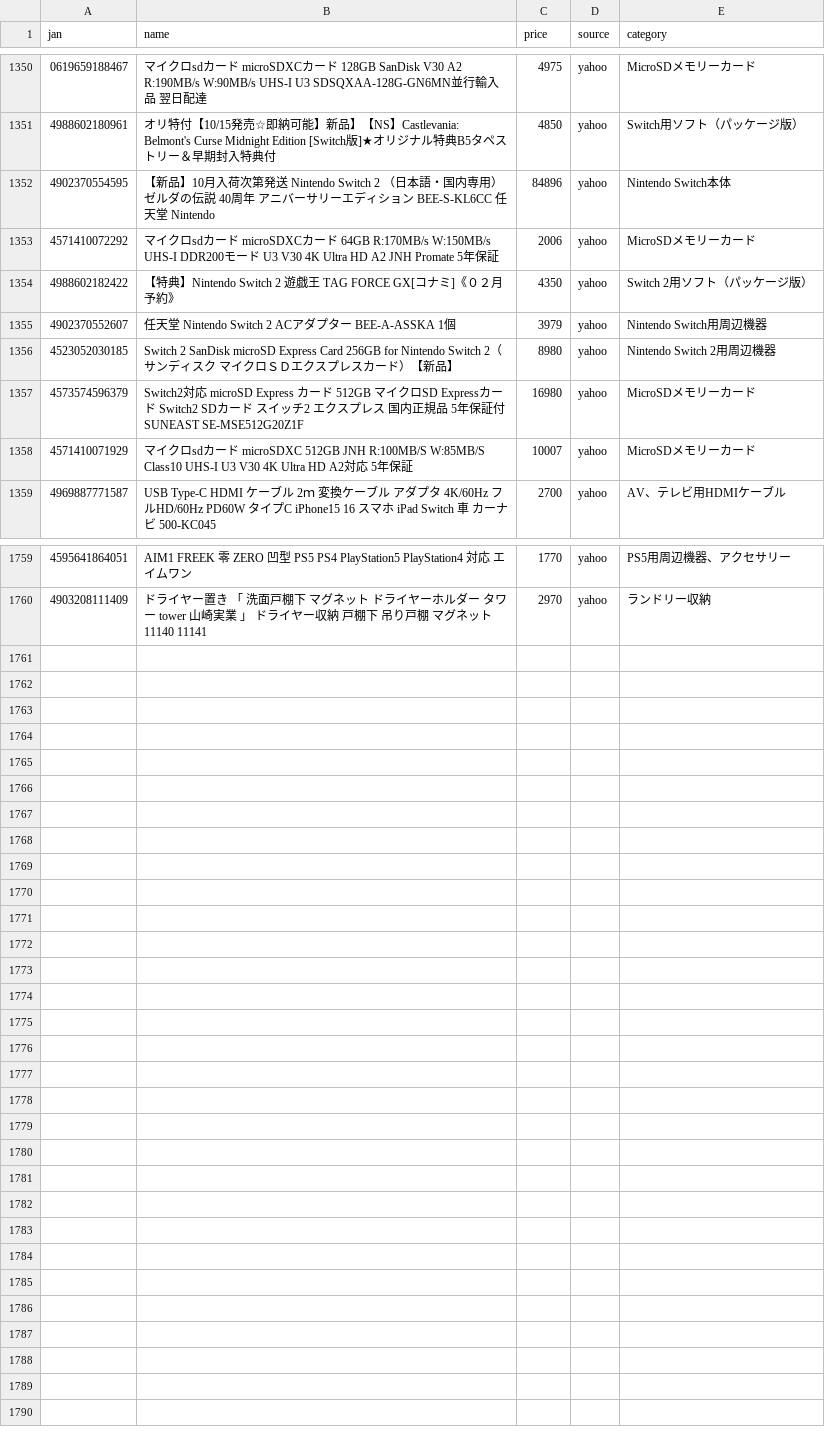
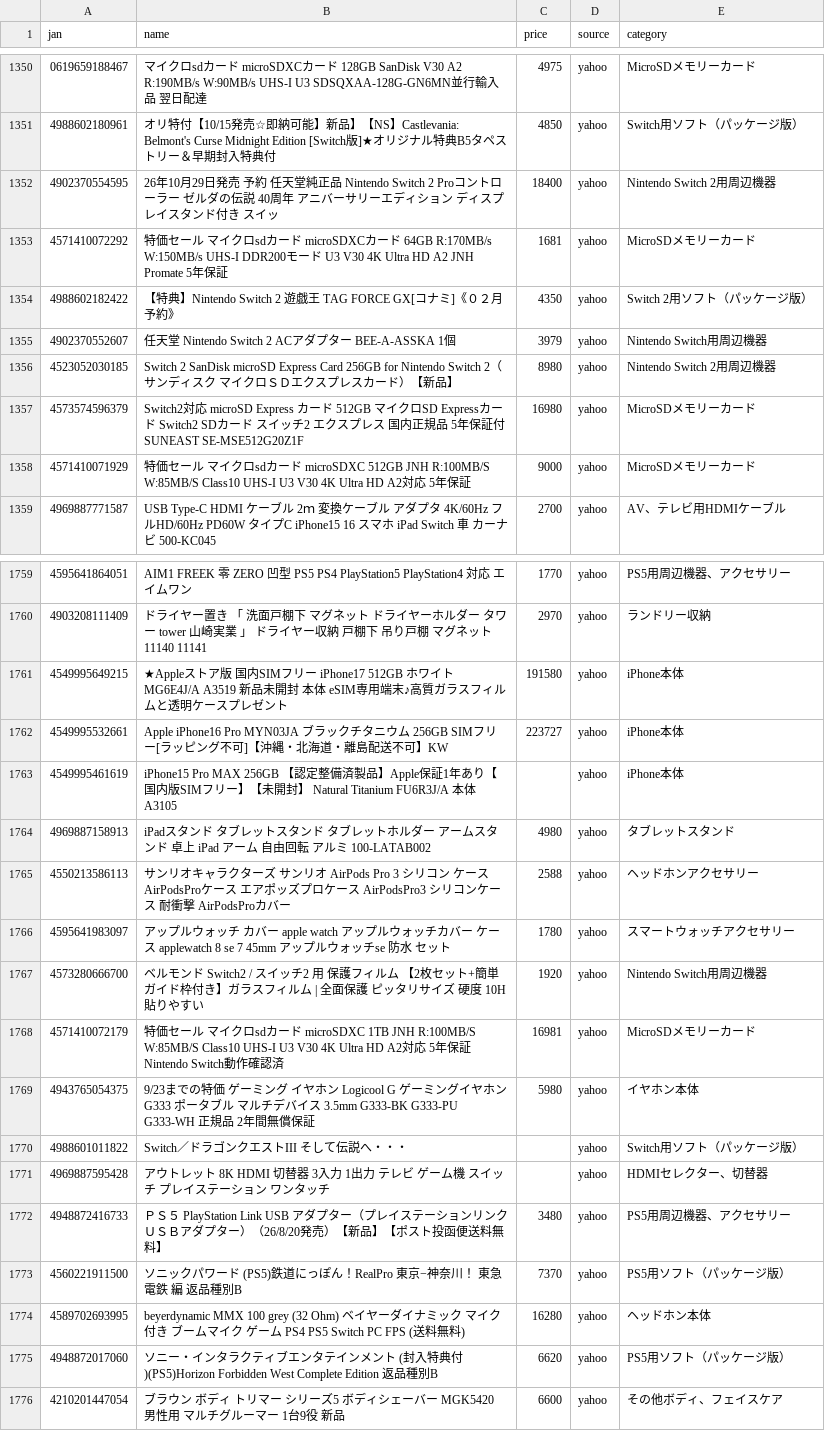
Before and after one commit to TAKUYA-1187/Claude, a CSV file: price_comparison/data/collected/collected_latest.csv, drawn as a sheet; only a part is shown, gaps mark what is left out; the diff covers the shown part only.

```diff
--- a/price_comparison/data/collected/collected_latest.csv
+++ b/price_comparison/data/collected/collected_latest.csv
@@ -1351,4 +1351,4 @@
 4988602180961,オリ特付【10/15発売☆即納可能】新品】【NS】Castlevania: Belmont's Curse Midnight Edition [Switch版]★オリジナル特典B5タペストリー＆早期封入特典付,4850,yahoo,Switch用ソフト（パッケージ版）
-4902370554595,【新品】10月入荷次第発送　Nintendo Switch 2 （日本語・国内専用） ゼルダの伝説 40周年 アニバーサリーエディション　BEE-S-KL6CC　任天堂 Nintendo,84896,yahoo,Nintendo Switch本体
-4571410072292,マイクロsdカード microSDXCカード 64GB R:170MB/s W:150MB/s UHS-I DDR200モード U3 V30 4K Ultra HD A2 JNH Promate 5年保証,2006,yahoo,MicroSDメモリーカード
+4902370554595,26年10月29日発売 予約 任天堂純正品 Nintendo Switch 2 Proコントローラー ゼルダの伝説 40周年 アニバーサリーエディション ディスプレイスタンド付き スイッ,18400,yahoo,Nintendo Switch 2用周辺機器
+4571410072292,特価セール マイクロsdカード microSDXCカード 64GB R:170MB/s W:150MB/s UHS-I DDR200モード U3 V30 4K Ultra HD A2 JNH Promate 5年保証,1681,yahoo,MicroSDメモリーカード
 4988602182422,【特典】Nintendo Switch 2 遊戯王 TAG FORCE GX[コナミ]《０２月予約》,4350,yahoo,Switch 2用ソフト（パッケージ版）
@@ -1357,3 +1357,3 @@
 4573574596379,Switch2対応 microSD Express カード 512GB マイクロSD Expressカード Switch2 SDカード スイッチ2 エクスプレス 国内正規品 5年保証付 SUNEAST SE-MSE512G20Z1F,16980,yahoo,MicroSDメモリーカード
-4571410071929,マイクロsdカード microSDXC 512GB JNH R:100MB/S W:85MB/S Class10 UHS-I U3 V30 4K Ultra HD A2対応 5年保証,10007,yahoo,MicroSDメモリーカード
+4571410071929,特価セール マイクロsdカード microSDXC 512GB JNH R:100MB/S W:85MB/S Class10 UHS-I U3 V30 4K Ultra HD A2対応 5年保証,9000,yahoo,MicroSDメモリーカード
 4969887771587,USB Type-C HDMI ケーブル 2ｍ 変換ケーブル アダプタ 4K/60Hz フルHD/60Hz PD60W タイプC iPhone15 16 スマホ iPad Switch 車 カーナビ 500-KC045,2700,yahoo,AV、テレビ用HDMIケーブル
@@ -1760 +1760,17 @@
 4903208111409,ドライヤー置き 「 洗面戸棚下 マグネット ドライヤーホルダー タワー tower 山崎実業 」 ドライヤー収納 戸棚下 吊り戸棚 マグネット 11140 11141,2970,yahoo,ランドリー収納
+4549995649215,★Appleストア版 国内SIMフリー iPhone17 512GB ホワイト MG6E4J/A A3519 新品未開封 本体  eSIM専用端末♪高質ガラスフィルムと透明ケースプレゼント,191580,yahoo,iPhone本体
+4549995532661,Apple iPhone16 Pro MYN03JA ブラックチタニウム 256GB SIMフリー[ラッピング不可]【沖縄・北海道・離島配送不可】KW,223727,yahoo,iPhone本体
+4549995461619,iPhone15 Pro MAX 256GB 【認定整備済製品】Apple保証1年あり【国内版SIMフリー】【未開封】 Natural Titanium  FU6R3J/A 本体 A3105,,yahoo,iPhone本体
+4969887158913,iPadスタンド タブレットスタンド タブレットホルダー アームスタンド 卓上 iPad アーム 自由回転 アルミ 100-LATAB002,4980,yahoo,タブレットスタンド
+4550213586113,サンリオキャラクターズ サンリオ AirPods Pro 3 シリコン ケース AirPodsProケース エアポッズプロケース AirPodsPro3 シリコンケース 耐衝撃 AirPodsProカバー,2588,yahoo,ヘッドホンアクセサリー
+4595641983097,アップルウォッチ カバー apple watch アップルウォッチカバー ケース applewatch 8 se 7 45mm アップルウォッチse 防水 セット,1780,yahoo,スマートウォッチアクセサリー
+4573280666700,ベルモンド Switch2 / スイッチ2 用 保護フィルム 【2枚セット+簡単ガイド枠付き】ガラスフィルム | 全面保護 ピッタリサイズ 硬度 10H 貼りやすい,1920,yahoo,Nintendo Switch用周辺機器
+4571410072179,特価セール マイクロsdカード microSDXC 1TB JNH R:100MB/S W:85MB/S Class10 UHS-I U3 V30 4K Ultra HD A2対応 5年保証 Nintendo Switch動作確認済,16981,yahoo,MicroSDメモリーカード
+4943765054375,9/23までの特価 ゲーミング イヤホン Logicool G ゲーミングイヤホン G333 ポータブル マルチデバイス 3.5mm G333-BK G333-PU G333-WH 正規品 2年間無償保証,5980,yahoo,イヤホン本体
+4988601011822,Switch／ドラゴンクエストIII そして伝説へ・・・,,yahoo,Switch用ソフト（パッケージ版）
+4969887595428,アウトレット 8K HDMI 切替器 3入力 1出力 テレビ ゲーム機 スイッチ プレイステーション ワンタッチ,,yahoo,HDMIセレクター、切替器
+4948872416733,ＰＳ５　PlayStation Link USB アダプター（プレイステーションリンクＵＳＢアダプター）（26/8/20発売）【新品】【ポスト投函便送料無料】,3480,yahoo,PS5用周辺機器、アクセサリー
+4560221911500,ソニックパワード (PS5)鉄道にっぽん！RealPro 東京−神奈川！ 東急電鉄 編 返品種別B,7370,yahoo,PS5用ソフト（パッケージ版）
+4589702693995,beyerdynamic MMX 100 grey (32 Ohm) ベイヤーダイナミック マイク付き ブームマイク ゲーム PS4 PS5 Switch PC FPS (送料無料),16280,yahoo,ヘッドホン本体
+4948872017060,ソニー・インタラクティブエンタテインメント (封入特典付)(PS5)Horizon Forbidden West Complete Edition 返品種別B,6620,yahoo,PS5用ソフト（パッケージ版）
+4210201447054,ブラウン ボディ トリマー シリーズ5 ボディシェーバー MGK5420 男性用 マルチグルーマー 1台9役 新品,6600,yahoo,その他ボディ、フェイスケア
```
Also changed, not shown: 65 edited cells elsewhere in this file, 1 other file.
